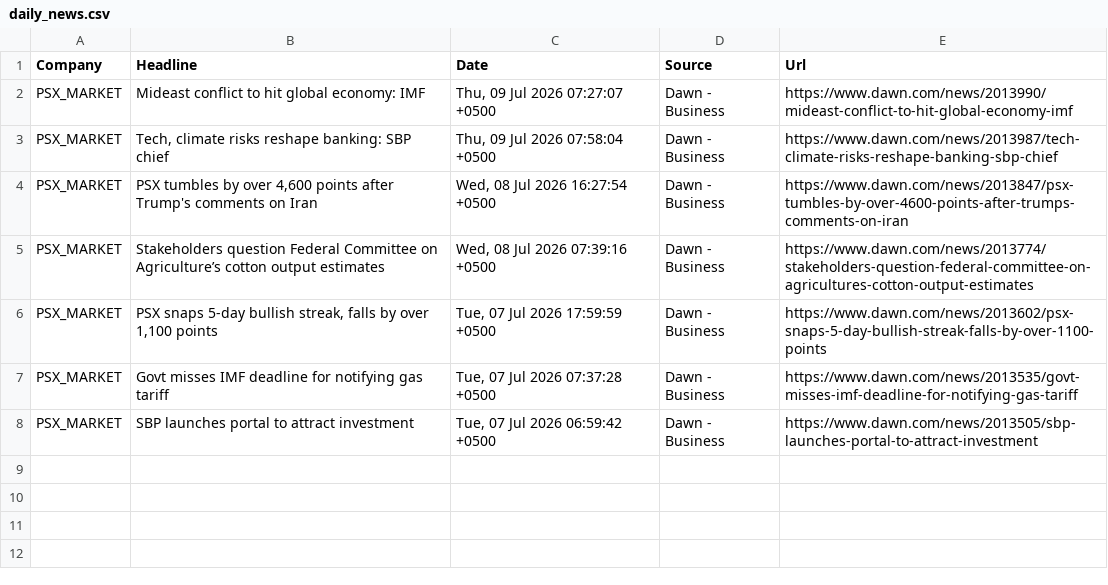
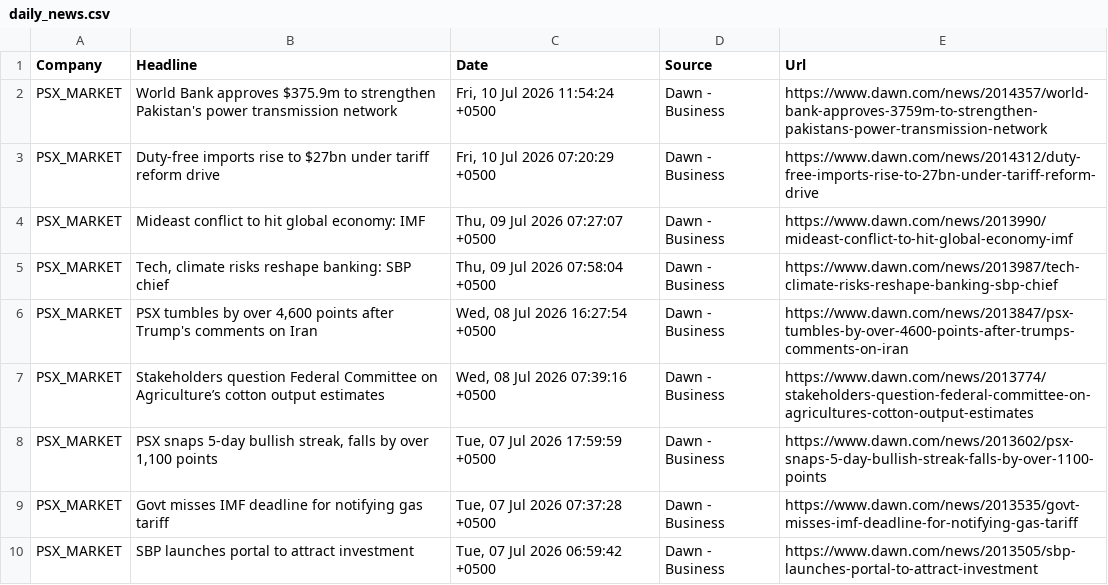
Before and after one commit to AmmarJamshed/DividendFlowPK, a CSV file: data/news/daily_news.csv, drawn as a sheet; the diff names each change by its address in the sheet, - before the commit and + after, or states it on an @@ line.

```diff
--- a/data/news/daily_news.csv
+++ b/data/news/daily_news.csv
+row 2: PSX_MARKET | World Bank approves $375.9m to strengthen Pakistan's power transmission network | Fri, 10 Jul 2026 11:54:24 +0500 | Dawn - Business | https://www.dawn.com/news/2014357/world-bank-approves-3759m-to-strengthen-pakistans-power-transmission-network
+row 3: PSX_MARKET | Duty-free imports rise to $27bn under tariff reform drive | Fri, 10 Jul 2026 07:20:29 +0500 | Dawn - Business | https://www.dawn.com/news/2014312/duty-free-imports-rise-to-27bn-under-tariff-reform-drive
```
